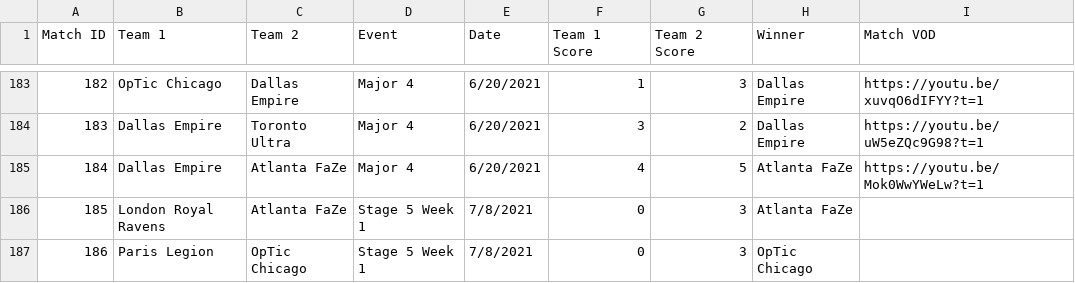
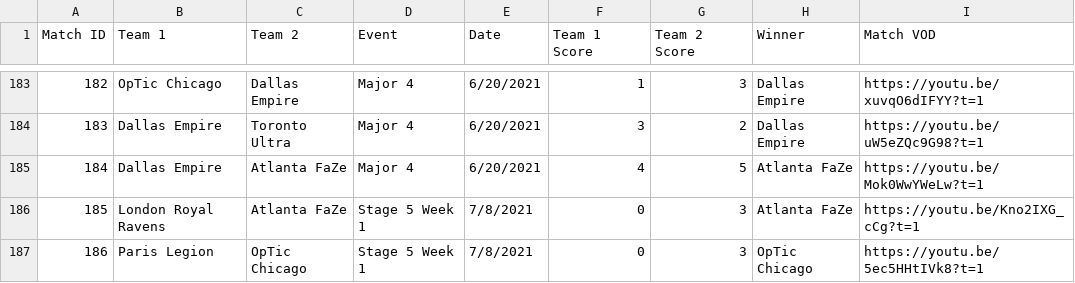
Before and after one commit to cford23/cod-stats-tool, a CSV file: data/matches.csv, drawn as a sheet; only a part is shown, gaps mark what is left out.

```diff
--- a/data/matches.csv
+++ b/data/matches.csv
@@ -185,3 +185,3 @@ Match ID,Team 1,Team 2,Event,Date,Team 1 Score,Team 2 Score,Winner,Match VOD
 184,Dallas Empire,Atlanta FaZe,Major 4,6/20/2021,4,5,Atlanta FaZe,https://youtu.be/Mok0WwYWeLw?t=1
-185,London Royal Ravens,Atlanta FaZe,Stage 5 Week 1,7/8/2021,0,3,Atlanta FaZe
-186,Paris Legion,OpTic Chicago,Stage 5 Week 1,7/8/2021,0,3,OpTic Chicago
+185,London Royal Ravens,Atlanta FaZe,Stage 5 Week 1,7/8/2021,0,3,Atlanta FaZe,https://youtu.be/Kno2IXG_cCg?t=1
+186,Paris Legion,OpTic Chicago,Stage 5 Week 1,7/8/2021,0,3,OpTic Chicago,https://youtu.be/5ec5HHtIVk8?t=1
```
Also changed, not shown: data/maps.csv.
